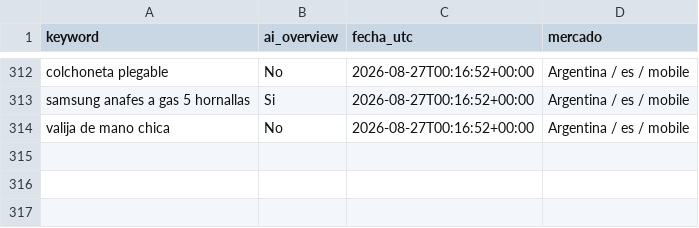
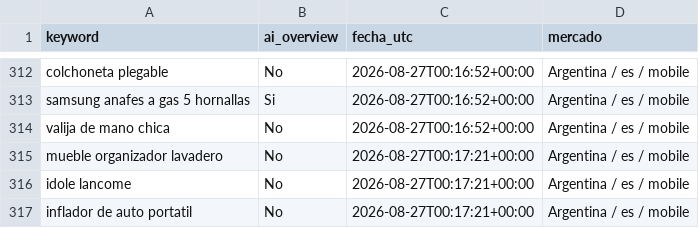
Before and after one commit to NFerreiro/lawebpiola, a CSV file: estado/muestra_mcp.csv, drawn as a sheet; only a part is shown, gaps mark what is left out; the diff names each change by its address in the sheet, - before the commit and + after, or states it on an @@ line.

```diff
--- a/estado/muestra_mcp.csv
+++ b/estado/muestra_mcp.csv
+row 315: mueble organizador lavadero | No | 2026-08-27T00:17:21+00:00 | Argentina / es / mobile
+row 316: idole lancome | No | 2026-08-27T00:17:21+00:00 | Argentina / es / mobile
+row 317: inflador de auto portatil | No | 2026-08-27T00:17:21+00:00 | Argentina / es / mobile
```
